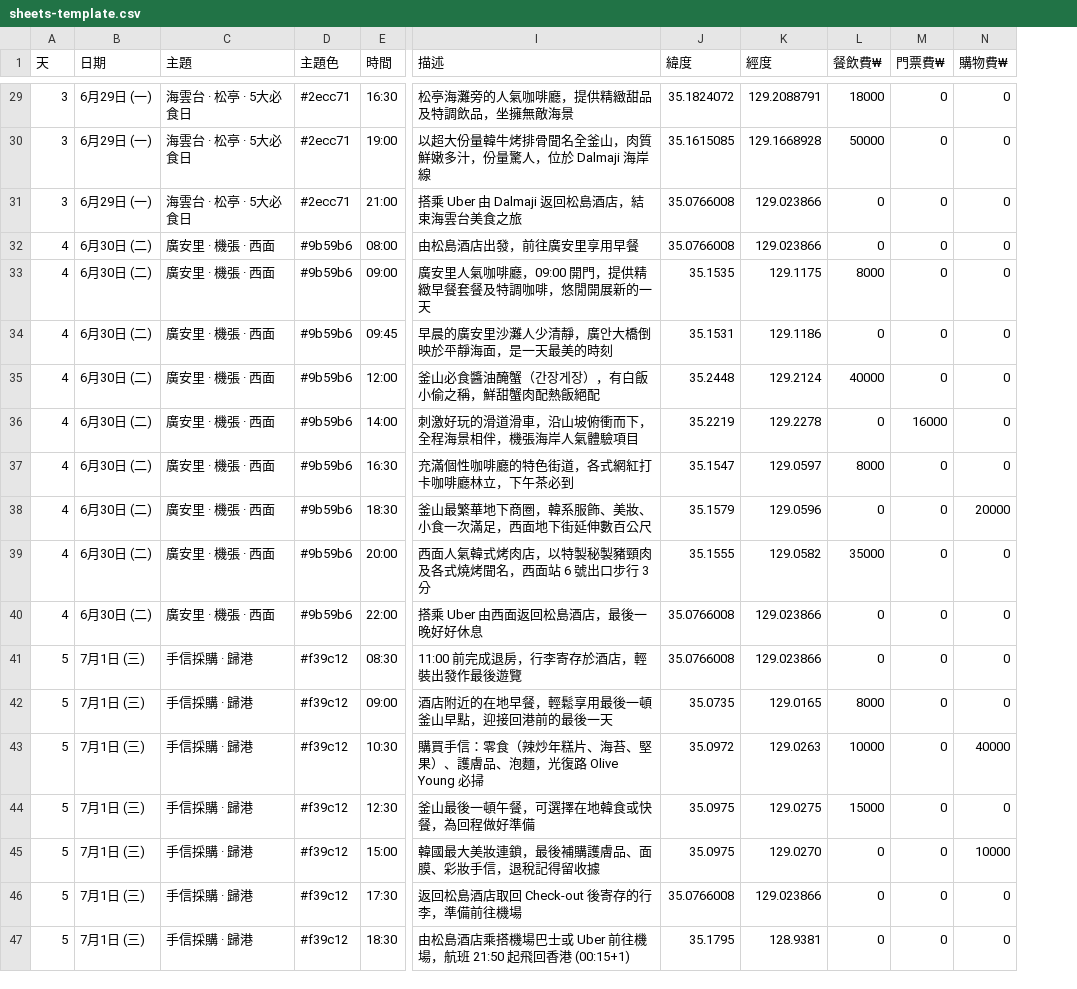
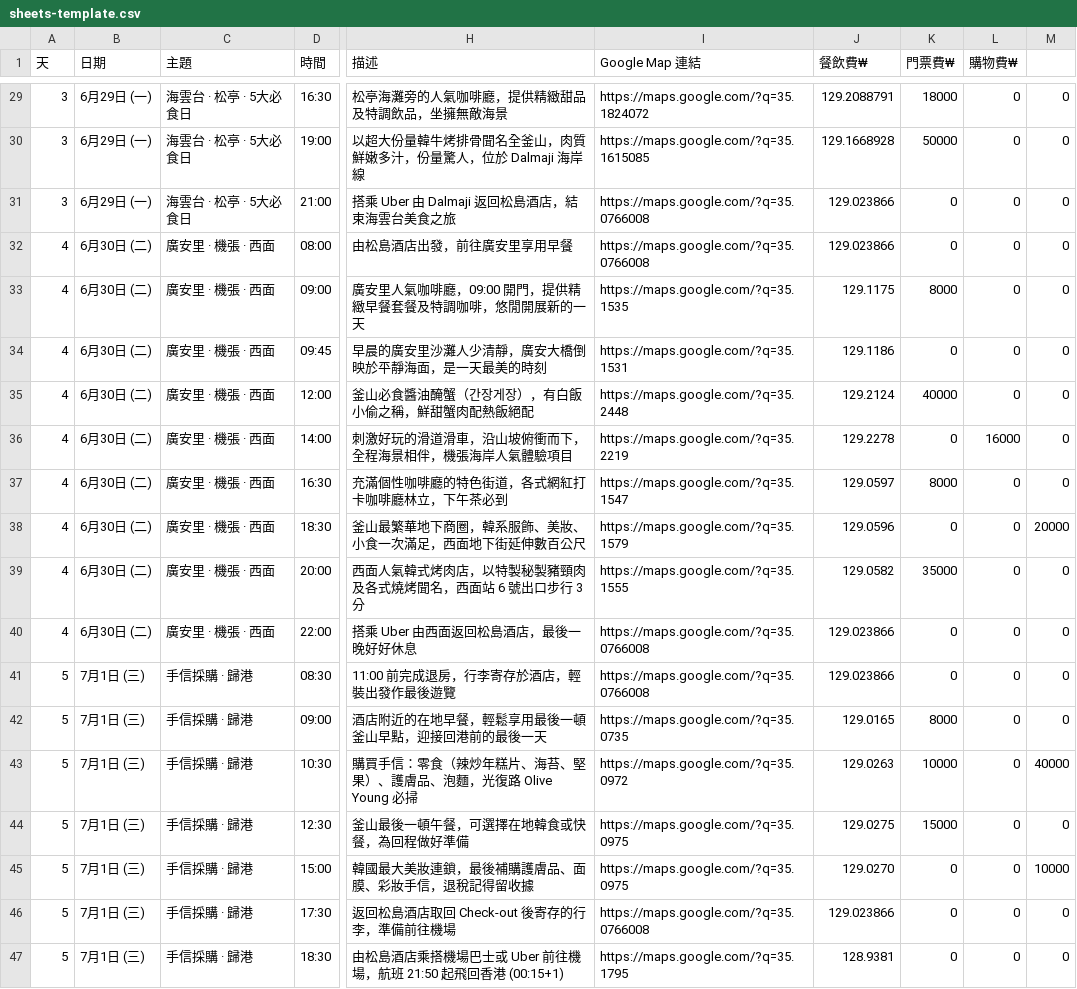
Before and after one commit to yukiwyy0705/travel-busan-2026, a CSV file: data/sheets-template.csv, drawn as a sheet; only a part is shown, gaps mark what is left out; removed rows and columns are numbered as before the commit, all else as after; the diff covers the shown part only; the diff names each change by its address in the sheet, - before the commit and + after, or states it on an @@ line.

```diff
--- a/data/sheets-template.csv
+++ b/data/sheets-template.csv
-column D (主題色), rows 29-47: #2ecc71 | #2ecc71 | #2ecc71 | #9b59b6 | #9b59b6 | #9b59b6 | #9b59b6 | #9b59b6 | #9b59b6 | #9b59b6 | #9b59b6 | #9b59b6 | #f39c12 | #f39c12 | #f39c12 | #f39c12 | #f39c12 | #f39c12 | #f39c12
-column J (緯度), rows 29-47: 35.1824072 | 35.1615085 | 35.0766008 | 35.0766008 | 35.1535 | 35.1531 | 35.2448 | 35.2219 | 35.1547 | 35.1579 | 35.1555 | 35.0766008 | 35.0766008 | 35.0735 | 35.0972 | 35.0975 | 35.0975 | 35.0766008 | 35.1795
+column I (Google Map 連結), rows 29-47: https://maps.google.com/?q=35.1824072 | https://maps.google.com/?q=35.1615085 | https://maps.google.com/?q=35.0766008 | https://maps.google.com/?q=35.0766008 | https://maps.google.com/?q=35.1535 | https://maps.google.com/?q=35.1531 | https://maps.google.com/?q=35.2448 | https://maps.google.com/?q=35.2219 | https://maps.google.com/?q=35.1547 | https://maps.google.com/?q=35.1579 | https://maps.google.com/?q=35.1555 | https://maps.google.com/?q=35.0766008 | https://maps.google.com/?q=35.0766008 | https://maps.google.com/?q=35.0735 | https://maps.google.com/?q=35.0972 | https://maps.google.com/?q=35.0975 | https://maps.google.com/?q=35.0975 | https://maps.google.com/?q=35.0766008 | https://maps.google.com/?q=35.1795
-column L (餐飲費₩), rows 29-47: 18000 | 50000 | 0 | 0 | 8000 | 0 | 40000 | 0 | 8000 | 0 | 35000 | 0 | 0 | 8000 | 10000 | 15000 | 0 | 0 | 0
+column M, rows 29-47: 0 | 0 | 0 | 0 | 0 | 0 | 0 | 0 | 0 | 20000 | 0 | 0 | 0 | 0 | 40000 | 0 | 10000 | 0 | 0
-J1: 經度
+J1: 餐飲費₩
-K29 (門票費₩): 0
+K29 (門票費₩): 18000
-K30 (門票費₩): 0
+K30 (門票費₩): 50000
-K33 (門票費₩): 0
+K33 (門票費₩): 8000
-H34 (描述): 早晨的廣安里沙灘人少清靜，廣안大橋倒映於平靜海面，是一天最美的時刻
+H34 (描述): 早晨的廣安里沙灘人少清靜，廣安大橋倒映於平靜海面，是一天最美的時刻
-K35 (門票費₩): 0
+K35 (門票費₩): 40000
-K36 (門票費₩): 16000
+K36 (門票費₩): 0
-L36 (購物費₩): 0
+L36 (購物費₩): 16000
-K37 (門票費₩): 0
+K37 (門票費₩): 8000
-L38 (購物費₩): 20000
+L38 (購物費₩): 0
-K39 (門票費₩): 0
+K39 (門票費₩): 35000
-K42 (門票費₩): 0
+K42 (門票費₩): 8000
-K43 (門票費₩): 0
+K43 (門票費₩): 10000
-L43 (購物費₩): 40000
+L43 (購物費₩): 0
-K44 (門票費₩): 0
+K44 (門票費₩): 15000
-L45 (購物費₩): 10000
+L45 (購物費₩): 0
```
Also changed, not shown: 20 edited cells elsewhere in this file, 1 other file.
